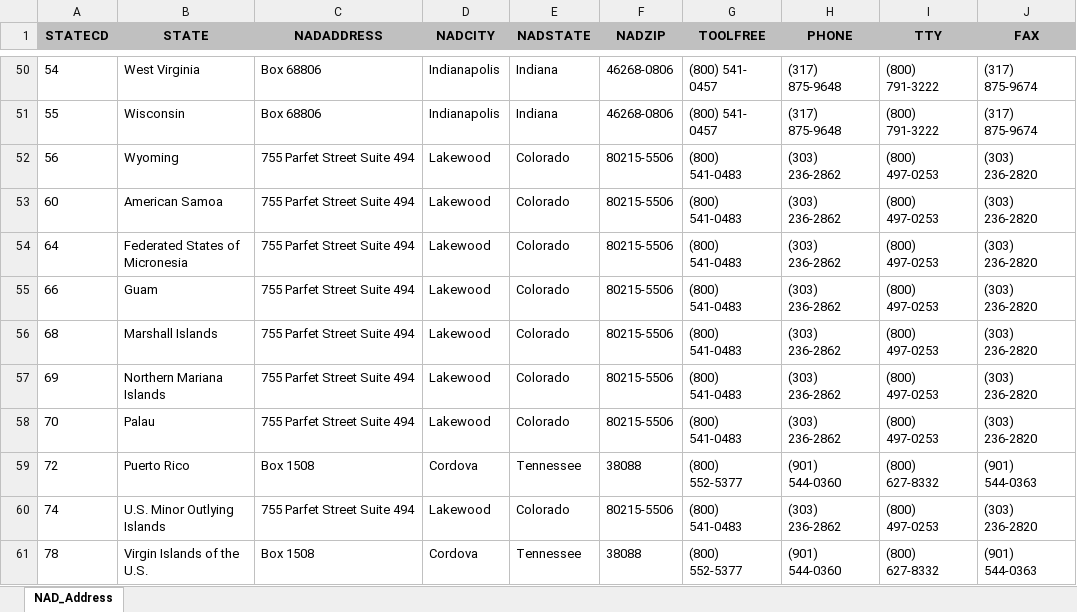
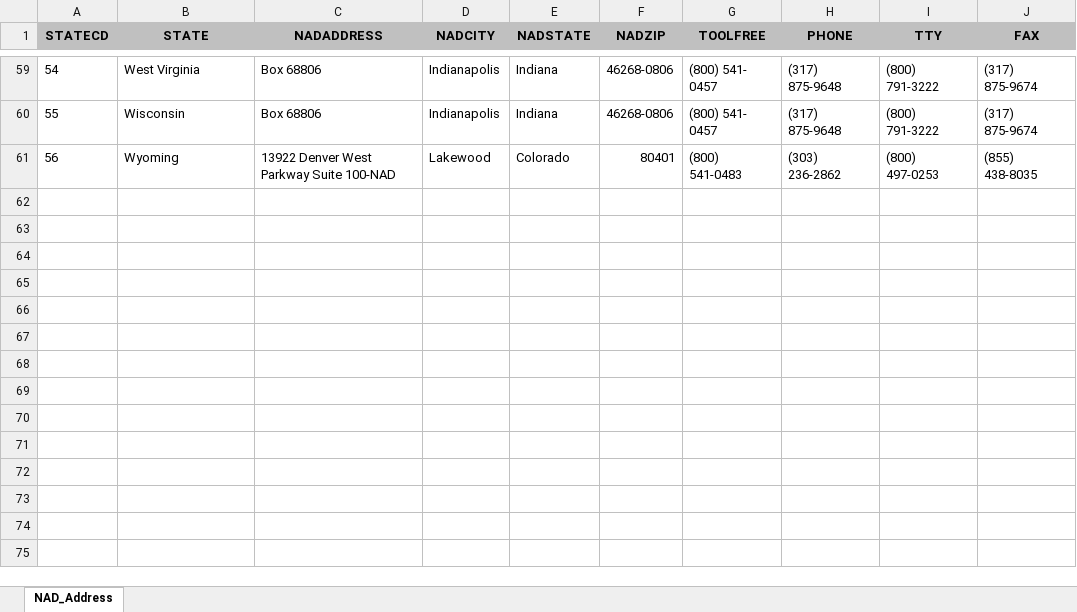
Before and after one commit to USDA-NRCS/Wetland-Tools---ArcGIS-Pro, an Excel workbook: NRCS_Wetland_Tools_Pro/SUPPORT/Templates/NAD_Address.xlsx, sheet NAD_Address, drawn as a sheet; only a part is shown, gaps mark what is left out; values as stored, in another font and other column widths than the file's, no borders; removed rows and columns are numbered as before the commit, all else as after; the diff covers the shown part only; the diff names each change by its address in the sheet, - before the commit and + after, or states it on an @@ line.

```diff
--- a/NRCS_Wetland_Tools_Pro/SUPPORT/Templates/NAD_Address.xlsx (sheet NAD_Address)
+++ b/NRCS_Wetland_Tools_Pro/SUPPORT/Templates/NAD_Address.xlsx (sheet NAD_Address)
-C61 (NADADDRESS): 755 Parfet Street Suite 494
+C61 (NADADDRESS): 13922 Denver West Parkway Suite 100-NAD
-F61 (NADZIP): 80215-5506
+F61 (NADZIP): 80401
-J61 (FAX): (303) 236-2820
+J61 (FAX): (855) 438-8035
-row 53: 60 | American Samoa | 755 Parfet Street Suite 494 | Lakewood | Colorado | 80215-5506 | (800) 541-0483 | (303) 236-2862 | (800) 497-0253 | (303) 236-2820
-row 54: 64 | Federated States of Micronesia | 755 Parfet Street Suite 494 | Lakewood | Colorado | 80215-5506 | (800) 541-0483 | (303) 236-2862 | (800) 497-0253 | (303) 236-2820
-row 55: 66 | Guam | 755 Parfet Street Suite 494 | Lakewood | Colorado | 80215-5506 | (800) 541-0483 | (303) 236-2862 | (800) 497-0253 | (303) 236-2820
-row 56: 68 | Marshall Islands | 755 Parfet Street Suite 494 | Lakewood | Colorado | 80215-5506 | (800) 541-0483 | (303) 236-2862 | (800) 497-0253 | (303) 236-2820
-row 57: 69 | Northern Mariana Islands | 755 Parfet Street Suite 494 | Lakewood | Colorado | 80215-5506 | (800) 541-0483 | (303) 236-2862 | (800) 497-0253 | (303) 236-2820
-row 58: 70 | Palau | 755 Parfet Street Suite 494 | Lakewood | Colorado | 80215-5506 | (800) 541-0483 | (303) 236-2862 | (800) 497-0253 | (303) 236-2820
@@ row 59 moved to row 47: 72 @@
-row 60: 74 | U.S. Minor Outlying Islands | 755 Parfet Street Suite 494 | Lakewood | Colorado | 80215-5506 | (800) 541-0483 | (303) 236-2862 | (800) 497-0253 | (303) 236-2820
@@ row 61 moved to row 56: 78 @@
```
Also changed, not shown: 7 added rows and 54 edited cells elsewhere in this sheet, 6 other files.
